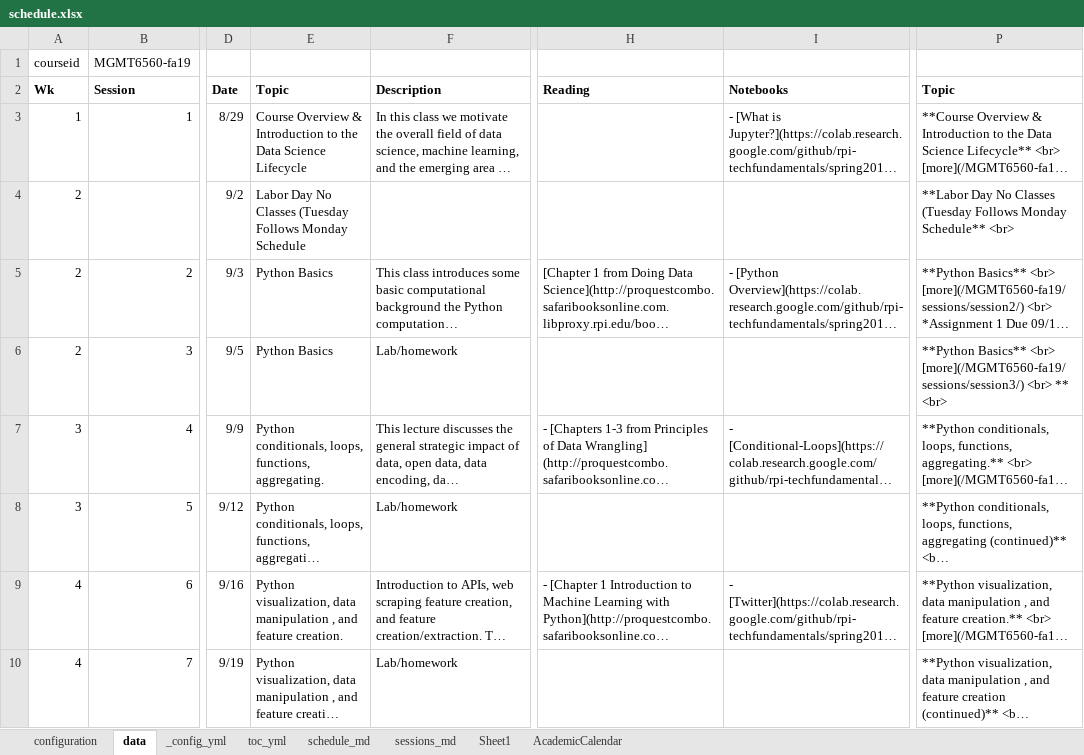
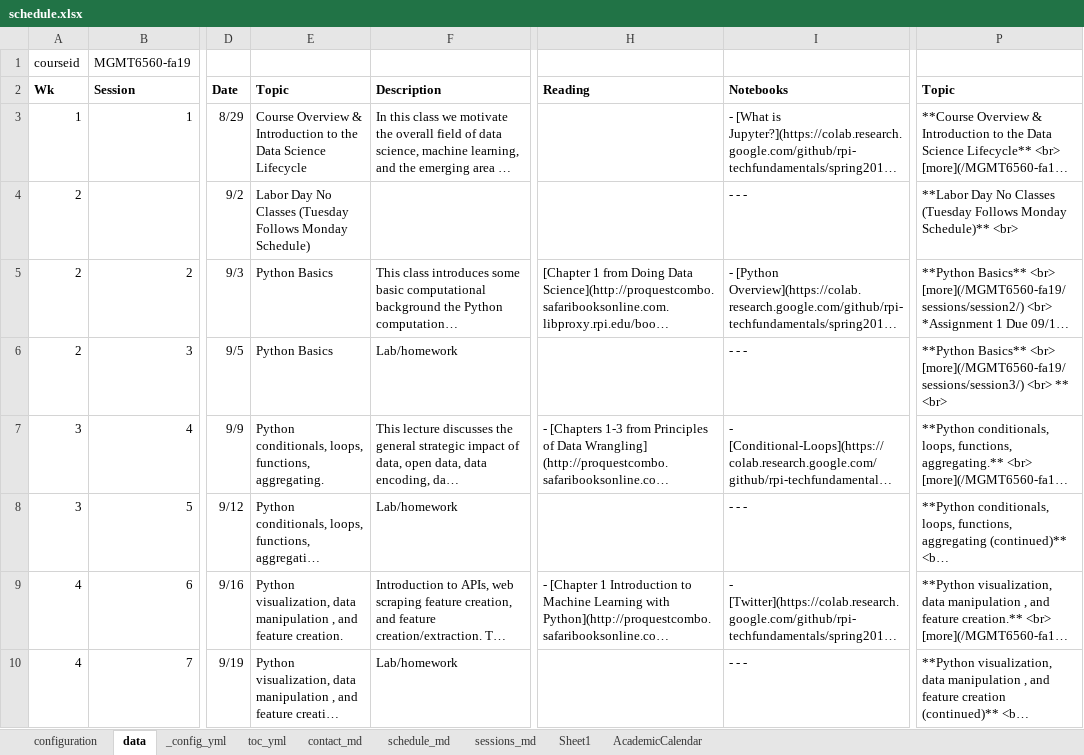
Before and after one commit to RPI-DATA/course-intro-ml-app, an Excel workbook: schedule.xlsx, sheet data, drawn as a sheet; only a part is shown, gaps mark what is left out; long unchanged cells end in …; values as stored, in another font and other column widths than the file's, no borders; the diff covers the shown part only; the diff names each change by its address in the sheet, - before the commit and + after, or states it on an @@ line.

```diff
--- a/schedule.xlsx (sheet data)
+++ b/schedule.xlsx (sheet data)
+sheet tab: contact_md
-E4 (Topic): …Follows Monday Schedule
+E4 (Topic): …Follows Monday Schedule)
-I4 (Notebooks): (empty)
+I4 (Notebooks): - - -
-P4 (Topic): …Follows Monday Schedule** <br>
+P4 (Topic): …Follows Monday Schedule)** <br>
-I6 (Notebooks): (empty)
+I6 (Notebooks): - - -
-I8 (Notebooks): (empty)
+I8 (Notebooks): - - -
-I10 (Notebooks): (empty)
+I10 (Notebooks): - - -
```
Also changed, not shown: 21 edited cells elsewhere in this sheet, sheet schedule_md, sheet configuration, sheet toc_yml, sheet sessions_md, sheet _config_yml, formulas that keep their value, 4 other files.
